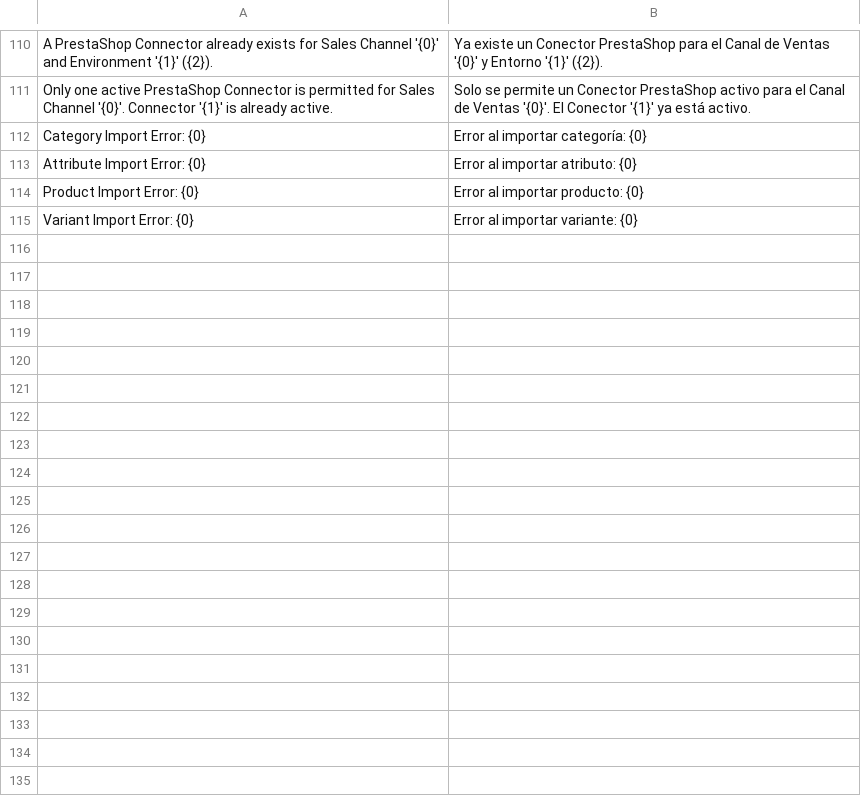
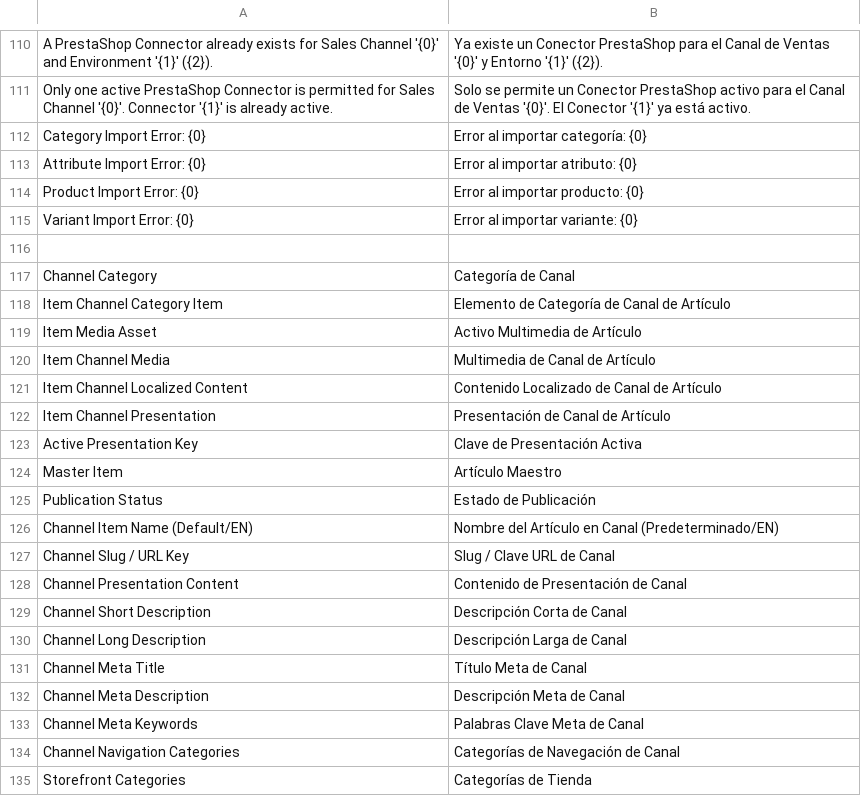
Before and after one commit to bopagenciy/ERPBop, a CSV file: bop_erp/translations/es.csv, drawn as a sheet; only a part is shown, gaps mark what is left out; the diff covers the shown part only; the diff names each change by its address in the sheet, - before the commit and + after, or states it on an @@ line.

Commit message:
feat(bop-erp): add channel presentation and media foundation

```diff
--- a/bop_erp/translations/es.csv
+++ b/bop_erp/translations/es.csv
+row 116: (empty)
+row 117: Channel Category | Categoría de Canal
+row 118: Item Channel Category Item | Elemento de Categoría de Canal de Artículo
+row 119: Item Media Asset | Activo Multimedia de Artículo
+row 120: Item Channel Media | Multimedia de Canal de Artículo
+row 121: Item Channel Localized Content | Contenido Localizado de Canal de Artículo
+row 122: Item Channel Presentation | Presentación de Canal de Artículo
+row 123: Active Presentation Key | Clave de Presentación Activa
+row 124: Master Item | Artículo Maestro
+row 125: Publication Status | Estado de Publicación
+row 126: Channel Item Name (Default/EN) | Nombre del Artículo en Canal (Predeterminado/EN)
+row 127: Channel Slug / URL Key | Slug / Clave URL de Canal
+row 128: Channel Presentation Content | Contenido de Presentación de Canal
+row 129: Channel Short Description | Descripción Corta de Canal
+row 130: Channel Long Description | Descripción Larga de Canal
+row 131: Channel Meta Title | Título Meta de Canal
+row 132: Channel Meta Description | Descripción Meta de Canal
+row 133: Channel Meta Keywords | Palabras Clave Meta de Canal
+row 134: Channel Navigation Categories | Categorías de Navegación de Canal
+row 135: Storefront Categories | Categorías de Tienda
```
Also changed, not shown: 28 added rows elsewhere in this file, 20 other files.
